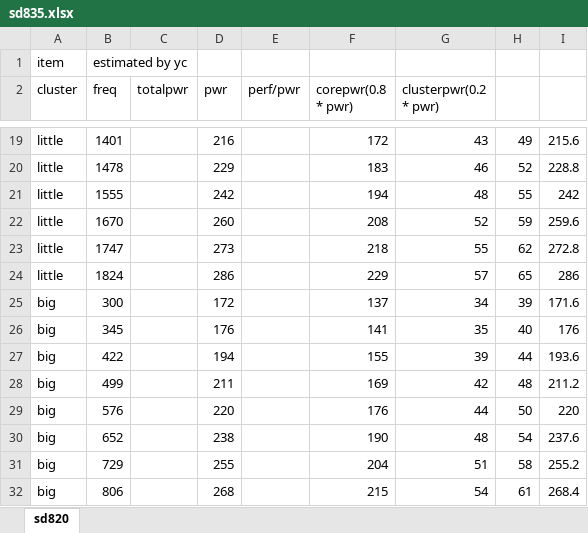
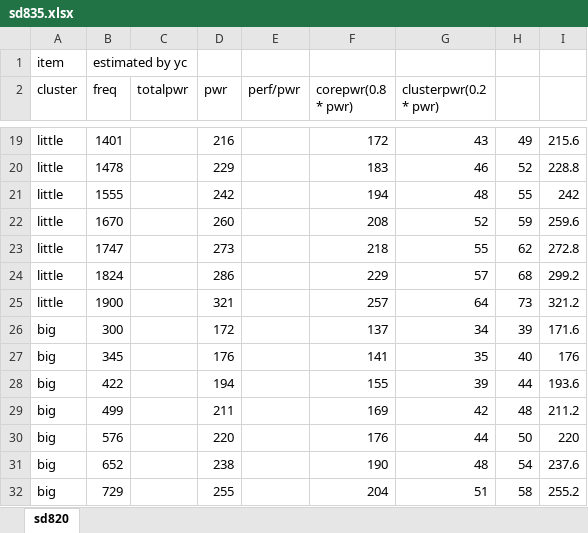
Before and after one commit to yc9559/wipe-v2, an Excel workbook: dataset/soc_model/raw/sd835.xlsx, sheet sd820, drawn as a sheet; only a part is shown, gaps mark what is left out; the shorter side is filled out with more unchanged rows; values as stored, in another font and other column widths than the file's, no borders; charts and pictures not drawn; the diff names each change by its address in the sheet, - before the commit and + after, or states it on an @@ line.

```diff
--- a/dataset/soc_model/raw/sd835.xlsx (sheet sd820)
+++ b/dataset/soc_model/raw/sd835.xlsx (sheet sd820)
-H24: 65
+H24: 68
-I24: 286
+I24: 299.2
+row 25: little | 1900 |  | 321 |  | 257 | 64 | 73 | 321.2
```
Also changed, not shown: charts or pictures, 7 other files.
